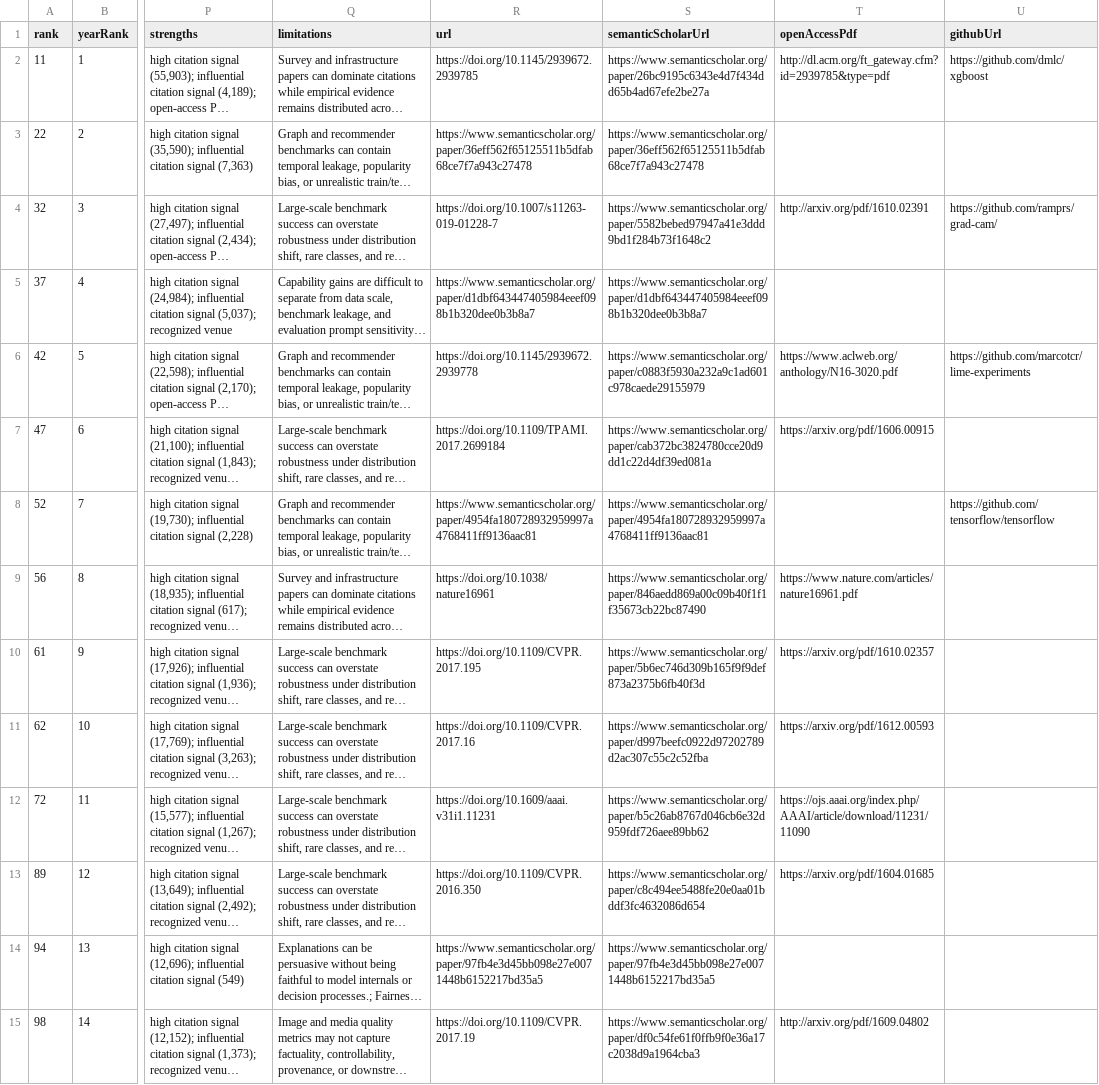
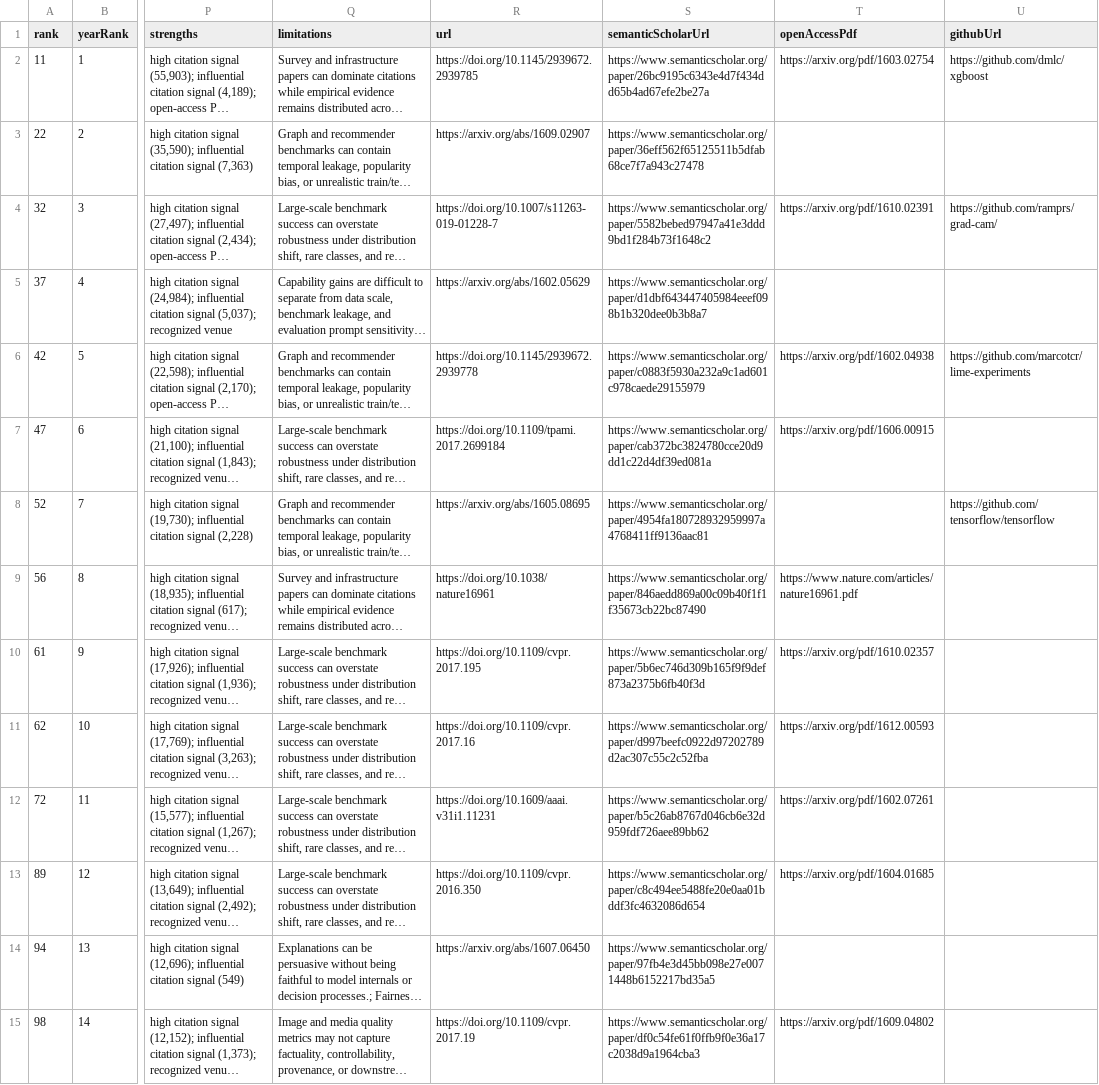
Before and after one commit to honggi82/awesome-ai, a CSV file: data/papers_2016.csv, drawn as a sheet; only a part is shown, gaps mark what is left out; long unchanged cells end in …; the diff covers the shown part only; the diff names each change by its address in the sheet, - before the commit and + after, or states it on an @@ line.

```diff
--- a/data/papers_2016.csv
+++ b/data/papers_2016.csv
-T2 (openAccessPdf): http://dl.acm.org/ft_gateway.cfm?id=2939785&type=pdf
+T2 (openAccessPdf): https://arxiv.org/pdf/1603.02754
-R3 (url): https://www.semanticscholar.org/paper/36eff562f65125511b5dfab68ce7f7a943c27478
+R3 (url): https://arxiv.org/abs/1609.02907
-T4 (openAccessPdf): http://arxiv.org/pdf/1610.02391
+T4 (openAccessPdf): https://arxiv.org/pdf/1610.02391
-R5 (url): https://www.semanticscholar.org/paper/d1dbf643447405984eeef098b1b320dee0b3b8a7
+R5 (url): https://arxiv.org/abs/1602.05629
-T6 (openAccessPdf): https://www.aclweb.org/anthology/N16-3020.pdf
+T6 (openAccessPdf): https://arxiv.org/pdf/1602.04938
-R7 (url): https://doi.org/10.1109/TPAMI.2017.2699184
+R7 (url): https://doi.org/10.1109/tpami.2017.2699184
-R8 (url): https://www.semanticscholar.org/paper/4954fa180728932959997a4768411ff9136aac81
+R8 (url): https://arxiv.org/abs/1605.08695
-R10 (url): https://doi.org/10.1109/CVPR.2017.195
+R10 (url): https://doi.org/10.1109/cvpr.2017.195
-R11 (url): https://doi.org/10.1109/CVPR.2017.16
+R11 (url): https://doi.org/10.1109/cvpr.2017.16
-T12 (openAccessPdf): https://ojs.aaai.org/index.php/AAAI/article/download/11231/11090
+T12 (openAccessPdf): https://arxiv.org/pdf/1602.07261
-R13 (url): https://doi.org/10.1109/CVPR.2016.350
+R13 (url): https://doi.org/10.1109/cvpr.2016.350
-R14 (url): https://www.semanticscholar.org/paper/97fb4e3d45bb098e27e0071448b6152217bd35a5
+R14 (url): https://arxiv.org/abs/1607.06450
-R15 (url): https://doi.org/10.1109/CVPR.2017.19
+R15 (url): https://doi.org/10.1109/cvpr.2017.19
-T15 (openAccessPdf): http://arxiv.org/pdf/1609.04802
+T15 (openAccessPdf): https://arxiv.org/pdf/1609.04802
```
Also changed, not shown: 87 edited cells elsewhere in this file, data/papers_2008.csv, data/papers_2014.csv, 34 other files.
